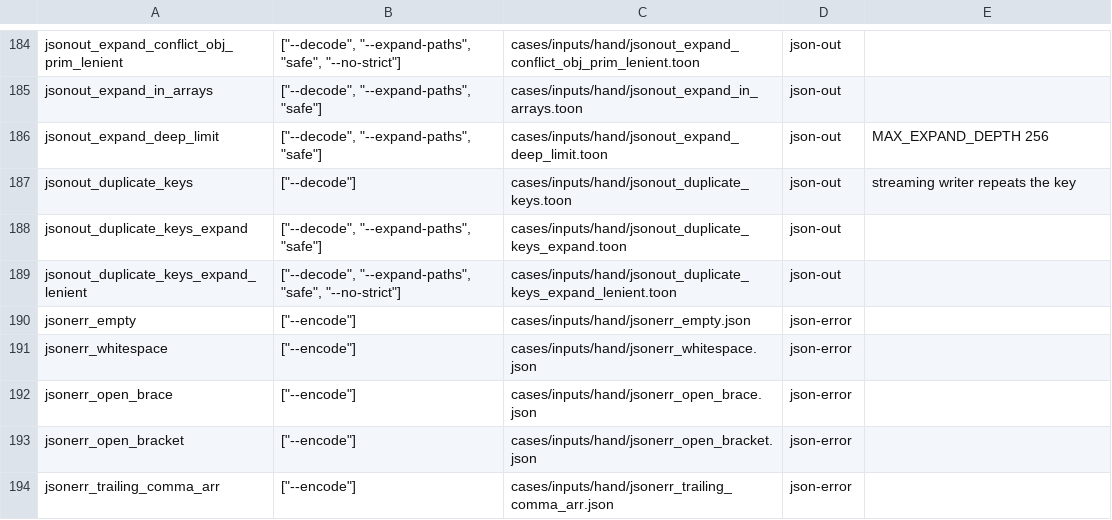
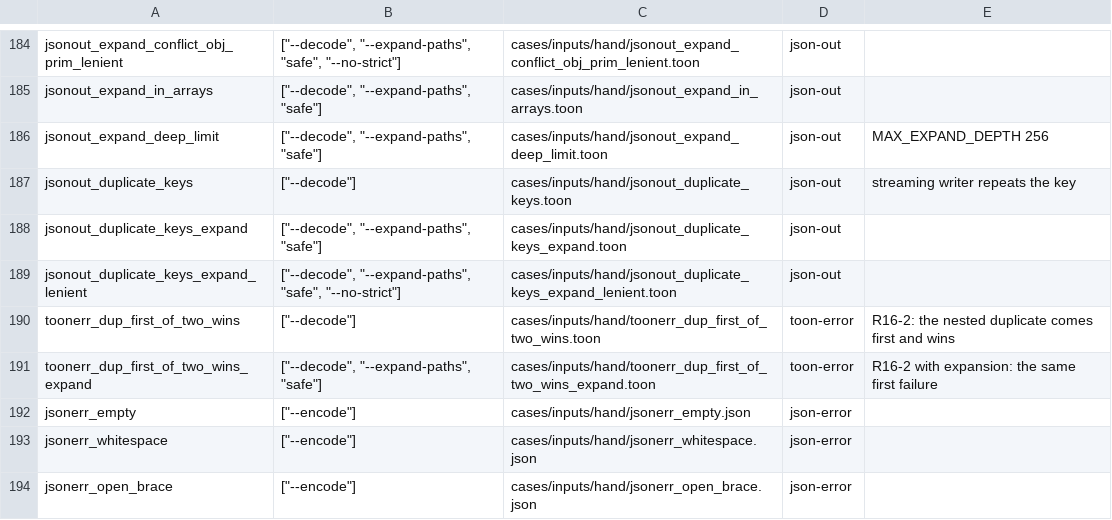
Before and after one commit to Dicklesworthstone/toon_bend, a TSV file: cases/hand-cases.tsv, drawn as a sheet; only a part is shown, gaps mark what is left out; the shorter side is filled out with more unchanged rows; the diff names each change by its address in the sheet, - before the commit and + after, or states it on an @@ line.

```diff
--- a/cases/hand-cases.tsv
+++ b/cases/hand-cases.tsv
+row 190: toonerr_dup_first_of_two_wins | ["--decode"] | cases/inputs/hand/toonerr_dup_first_of_two_wins.toon | toon-error | R16-2: the nested duplicate comes first and wins
+row 191: toonerr_dup_first_of_two_wins_expand | ["--decode", "--expand-paths", "safe"] | cases/inputs/hand/toonerr_dup_first_of_two_wins_expand.toon | toon-error | R16-2 with expansion: the same first failure
```
Also changed, not shown: 18 other files.
